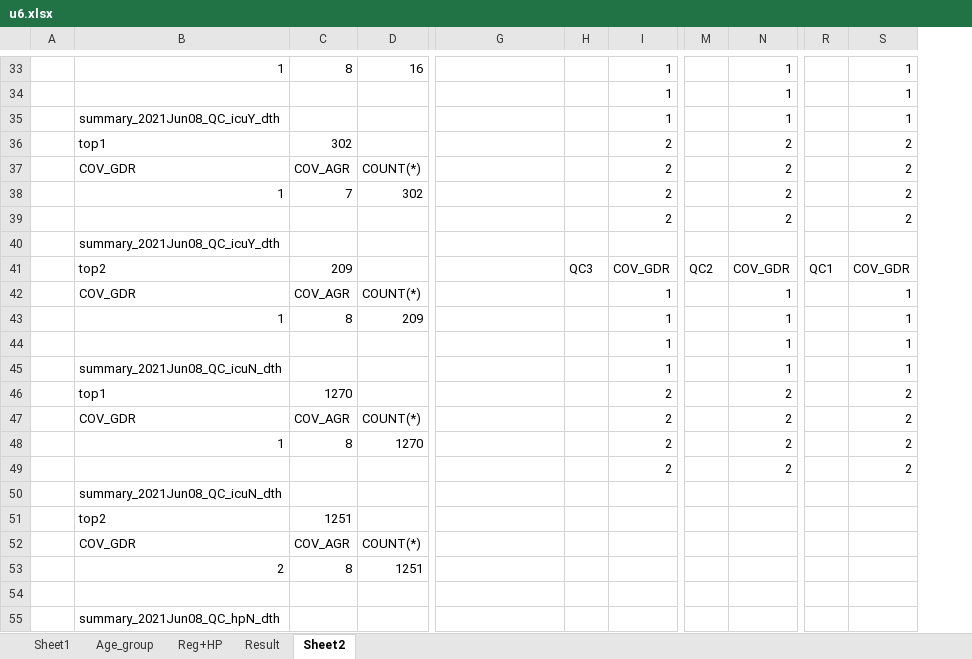
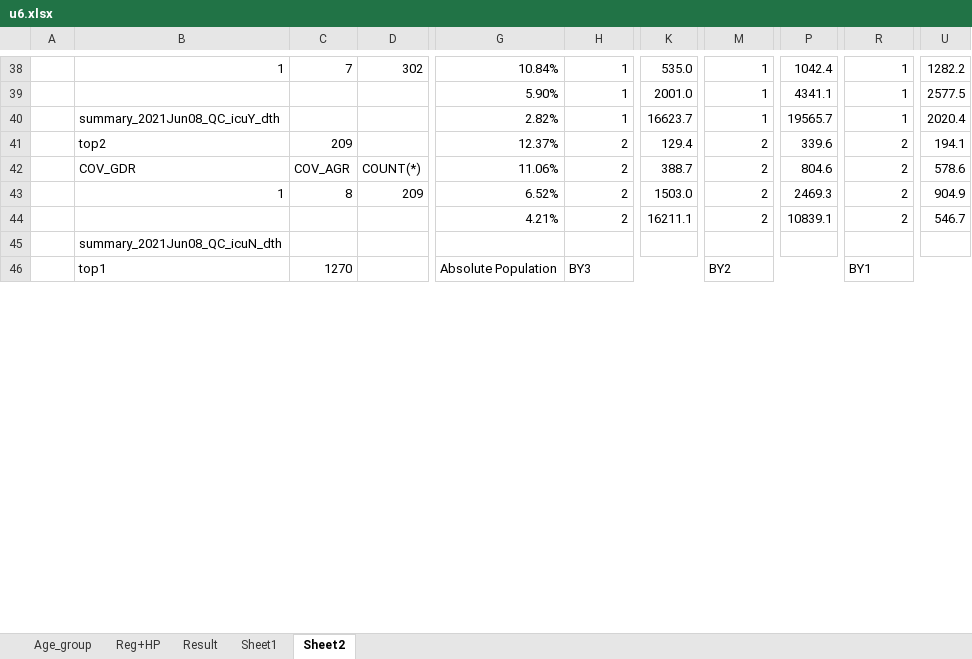
Before and after one commit to hzheng56/USRA2021, an Excel workbook: u6.xlsx, sheet Sheet2, drawn as a sheet; only a part is shown, gaps mark what is left out; values as stored, in another font and other column widths than the file's, no cell formats; removed rows and columns are numbered as before the commit, all else as after; rows hold the shown columns only; the diff covers the shown part only; the diff names each change by its address in the sheet, - before the commit and + after, or states it on an @@ line.

```diff
--- a/u6.xlsx (sheet Sheet2)
+++ b/u6.xlsx (sheet Sheet2)
@@ sheet tab order changed: Age_group | Reg+HP | Result | Sheet1 | Sheet2 @@
-column H, empty
+column K, rows 38-44: 535.0 | 2001.0 | 16623.7 | 129.4 | 388.7 | 1503.0 | 16211.1
-column M, empty
+column P, rows 38-44: 1042.4 | 4341.1 | 19565.7 | 339.6 | 804.6 | 2469.3 | 10839.1
-column R, empty
+column U, rows 38-44: 1282.2 | 2577.5 | 2020.4 | 194.1 | 578.6 | 904.9 | 546.7
-C38: 8
+C38: 7
-D38: 16
+D38: 302
-G38: (empty)
+G38: 10.84%
-G39: (empty)
+G39: 5.90%
-G40: (empty)
+G40: 2.82%
-B41: top1
+B41: top2
-C41: 302
+C41: 209
-G41: (empty)
+G41: 12.37%
-G42: (empty)
+G42: 11.06%
-C43: 7
+C43: 8
-D43: 302
+D43: 209
-G43: (empty)
+G43: 6.52%
-G44: (empty)
+G44: 4.21%
-row 40:  | summary_2021Jun08_QC_icuY_dth
-row 41:  | top2 | 209 |  |  | QC3 | COV_GDR | QC2 | COV_GDR | QC1 | COV_GDR
-row 42:  | COV_GDR | COV_AGR | COUNT(*) |  |  | 1 |  | 1 |  | 1
-row 43:  | 1 | 8 | 209 |  |  | 1 |  | 1 |  | 1
-row 44:  |  |  |  |  |  | 1 |  | 1 |  | 1
-row 45:  | summary_2021Jun08_QC_icuN_dth |  |  |  |  | 1 |  | 1 |  | 1
-row 46:  | top1 | 1270 |  |  |  | 2 |  | 2 |  | 2
-row 47:  | COV_GDR | COV_AGR | COUNT(*) |  |  | 2 |  | 2 |  | 2
-row 48:  | 1 | 8 | 1270 |  |  | 2 |  | 2 |  | 2
-row 49:  |  |  |  |  |  | 2 |  | 2 |  | 2
-row 51:  | top2 | 1251
-row 52:  | COV_GDR | COV_AGR | COUNT(*)
-row 53:  | 2 | 8 | 1251
-row 46: (empty)
+row 46:  | top1 | 1270 |  | Absolute Population | BY3 |  | BY2 |  | BY1
+G46:G47 merged
+H46:K46 merged
+M46:P46 merged
+R46:U46 merged
-row 55:  | summary_2021Jun08_QC_hpN_dth
```
Also changed, not shown: 28 added rows, 14 removed rows and 56 edited cells elsewhere in this sheet, sheet Result, cell formats, 3 other files.
